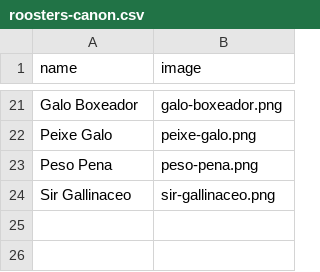
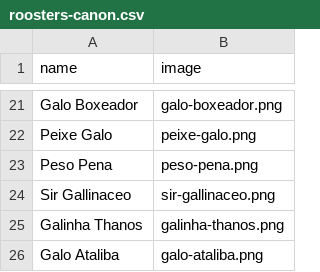
Before and after one commit to williamd1k0/rgbot, a CSV file: data/roosters-canon.csv, drawn as a sheet; only a part is shown, gaps mark what is left out.

Commit message:
Add more roosters and add winner/loser to imgen

```diff
--- a/data/roosters-canon.csv
+++ b/data/roosters-canon.csv
@@ -24 +24,3 @@ Peso Pena,peso-pena.png
 Sir Gallinaceo,sir-gallinaceo.png
+Galinha Thanos,galinha-thanos.png
+Galo Ataliba,galo-ataliba.png
```
Also changed, not shown: 7 other files.
